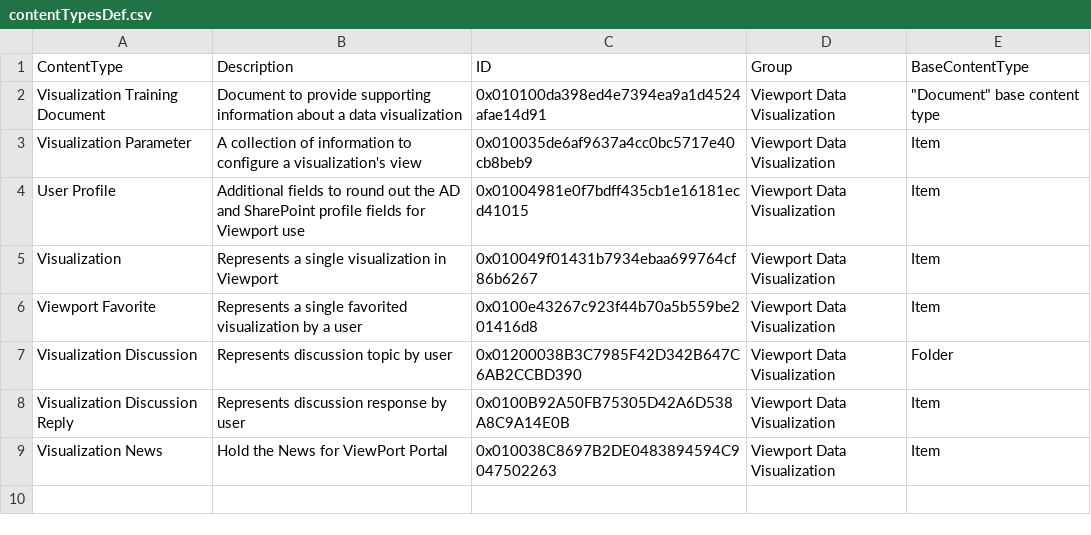
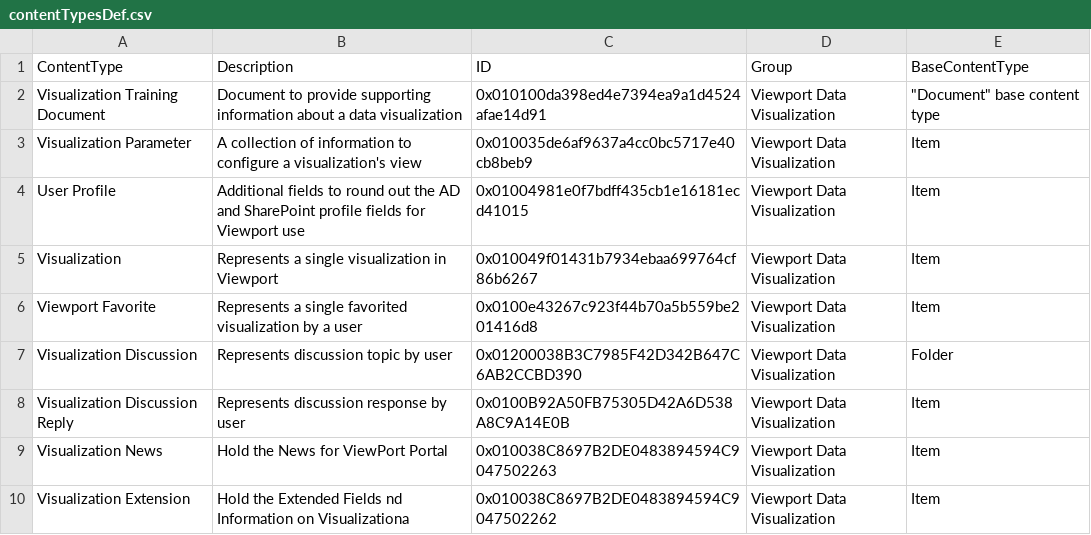
Before and after one commit to Mattc33/TEST-001, a CSV file: provisioning/environments/Generic/production/contentTypesDef.csv, drawn as a sheet; the diff names each change by its address in the sheet, - before the commit and + after, or states it on an @@ line.

Commit message:
New List changes in SC and CS

```diff
--- a/provisioning/environments/Generic/production/contentTypesDef.csv
+++ b/provisioning/environments/Generic/production/contentTypesDef.csv
+row 10: Visualization Extension | Hold the Extended Fields nd Information on Visualizationa | 0x010038C8697B2DE0483894594C9047502262 | Viewport Data Visualization | Item
```
Also changed, not shown: provisioning/environments/Generic/production/contentTypes.csv, provisioning/environments/Generic/production/spLists.csv, 7 other files.
